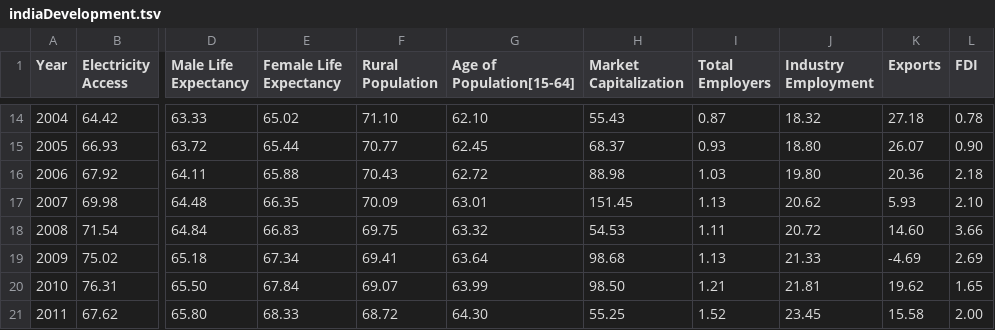
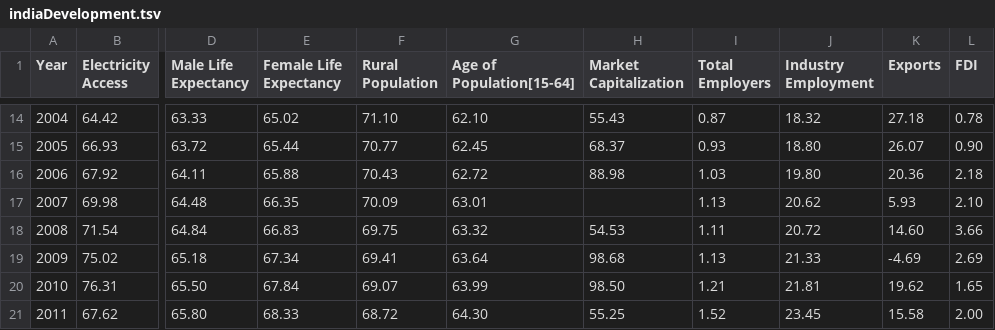
Before and after one commit to iamaneek/Data-Visualization, a TSV file: Project/indiaDevelopment.tsv, drawn as a sheet; only a part is shown, gaps mark what is left out; the diff names each change by its address in the sheet, - before the commit and + after, or states it on an @@ line.

Commit message:
Update indiaDevelopment.tsv

```diff
--- a/Project/indiaDevelopment.tsv
+++ b/Project/indiaDevelopment.tsv
-H17 (Market Capitalization): 151.45
+H17 (Market Capitalization): (empty)
```
